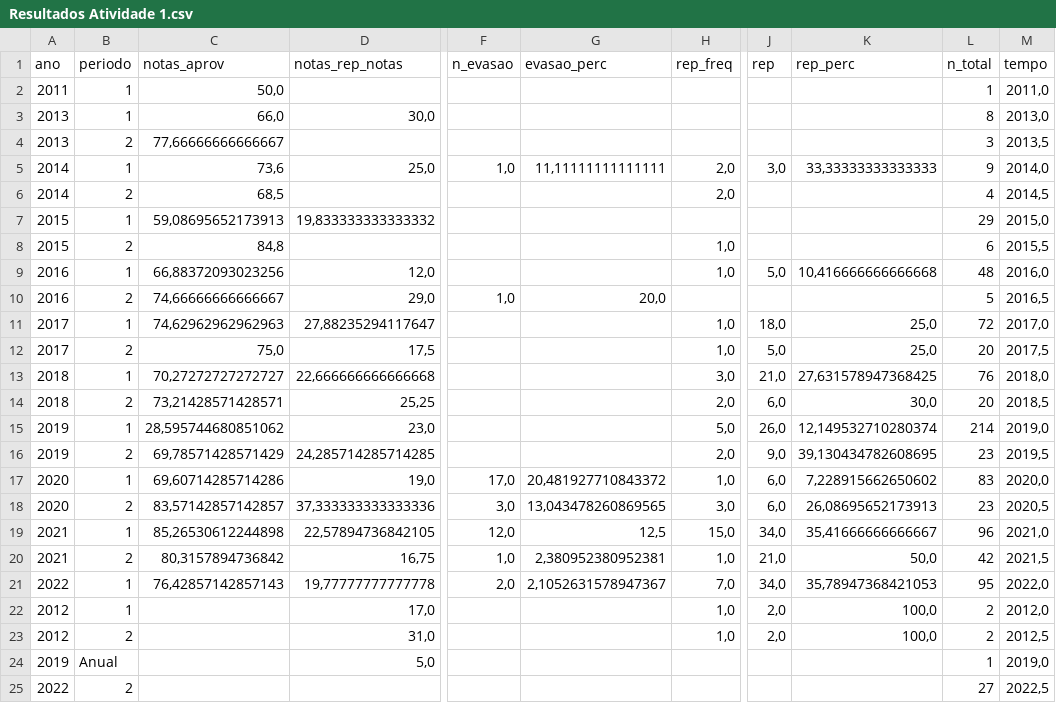
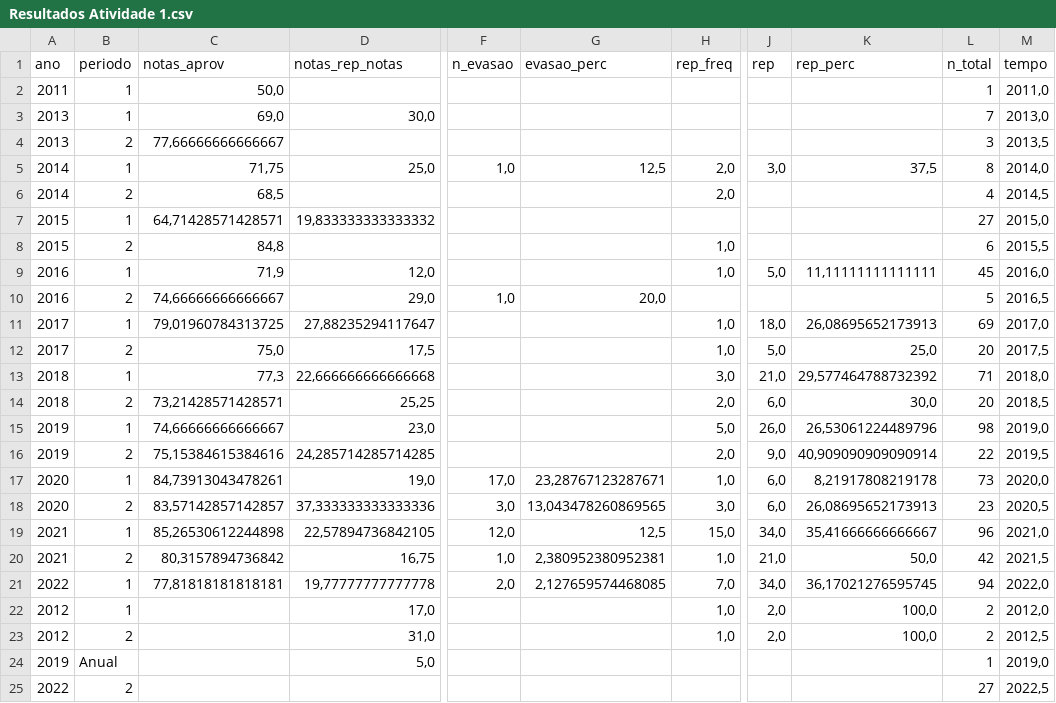
Before and after one commit to anaccbecker/DSBD, a CSV file: Python/tabela/Resultados Atividade 1.csv, drawn as a sheet; only a part is shown, gaps mark what is left out; the diff names each change by its address in the sheet, - before the commit and + after, or states it on an @@ line.

```diff
--- a/Python/tabela/Resultados Atividade 1.csv
+++ b/Python/tabela/Resultados Atividade 1.csv
-C3 (notas_aprov): 66,0
+C3 (notas_aprov): 69,0
-L3 (n_total): 8
+L3 (n_total): 7
-C5 (notas_aprov): 73,6
+C5 (notas_aprov): 71,75
-G5 (evasao_perc): 11,11111111111111
+G5 (evasao_perc): 12,5
-K5 (rep_perc): 33,33333333333333
+K5 (rep_perc): 37,5
-L5 (n_total): 9
+L5 (n_total): 8
-C7 (notas_aprov): 59,08695652173913
+C7 (notas_aprov): 64,71428571428571
-L7 (n_total): 29
+L7 (n_total): 27
-C9 (notas_aprov): 66,88372093023256
+C9 (notas_aprov): 71,9
-K9 (rep_perc): 10,416666666666668
+K9 (rep_perc): 11,11111111111111
-L9 (n_total): 48
+L9 (n_total): 45
-C11 (notas_aprov): 74,62962962962963
+C11 (notas_aprov): 79,01960784313725
-K11 (rep_perc): 25,0
+K11 (rep_perc): 26,08695652173913
-L11 (n_total): 72
+L11 (n_total): 69
-C13 (notas_aprov): 70,27272727272727
+C13 (notas_aprov): 77,3
-K13 (rep_perc): 27,631578947368425
+K13 (rep_perc): 29,577464788732392
-L13 (n_total): 76
+L13 (n_total): 71
-C15 (notas_aprov): 28,595744680851062
+C15 (notas_aprov): 74,66666666666667
-K15 (rep_perc): 12,149532710280374
+K15 (rep_perc): 26,53061224489796
-L15 (n_total): 214
+L15 (n_total): 98
-C16 (notas_aprov): 69,78571428571429
+C16 (notas_aprov): 75,15384615384616
-K16 (rep_perc): 39,130434782608695
+K16 (rep_perc): 40,909090909090914
-L16 (n_total): 23
+L16 (n_total): 22
-C17 (notas_aprov): 69,60714285714286
+C17 (notas_aprov): 84,73913043478261
-G17 (evasao_perc): 20,481927710843372
+G17 (evasao_perc): 23,28767123287671
-K17 (rep_perc): 7,228915662650602
+K17 (rep_perc): 8,21917808219178
-L17 (n_total): 83
+L17 (n_total): 73
-C21 (notas_aprov): 76,42857142857143
+C21 (notas_aprov): 77,81818181818181
-G21 (evasao_perc): 2,1052631578947367
+G21 (evasao_perc): 2,127659574468085
-K21 (rep_perc): 35,78947368421053
+K21 (rep_perc): 36,17021276595745
-L21 (n_total): 95
+L21 (n_total): 94
```
Also changed, not shown: 23 other files.
